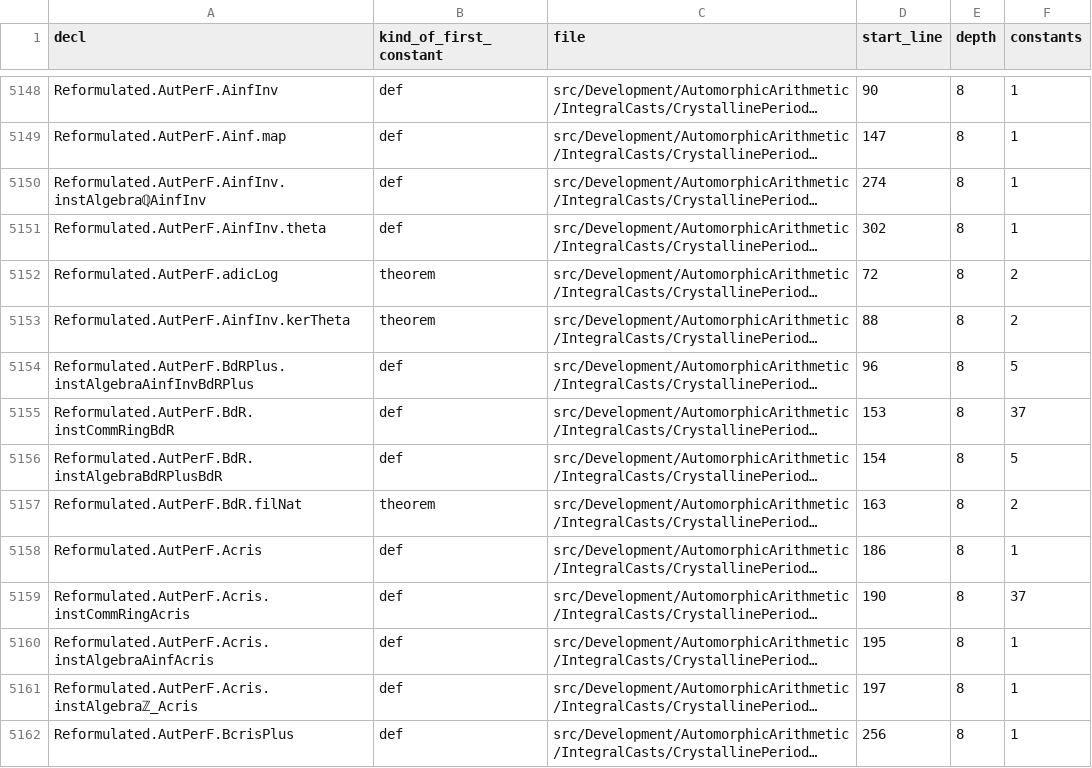
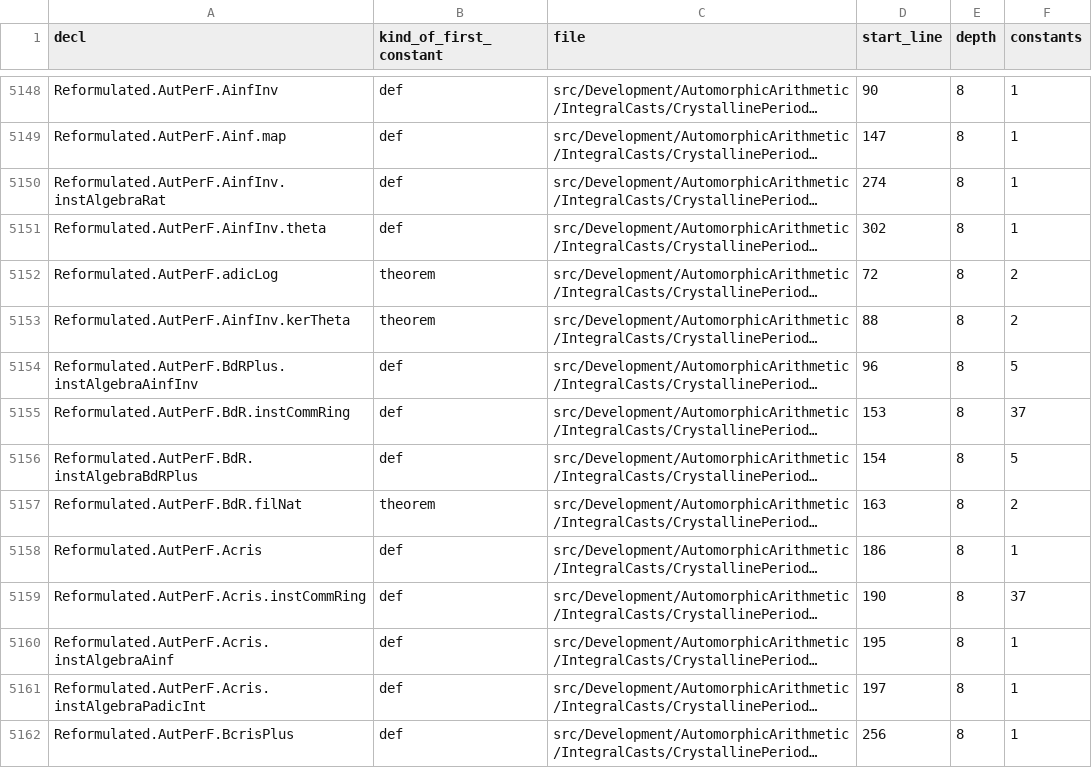
Before and after one commit to james-shore/rh-proof-dependencies, a TSV file: data/statement-cone-with_definitions.tsv, drawn as a sheet; only a part is shown, gaps mark what is left out; long unchanged cells end in …; the diff covers the shown part only; the diff names each change by its address in the sheet, - before the commit and + after, or states it on an @@ line.

```diff
--- a/data/statement-cone-with_definitions.tsv
+++ b/data/statement-cone-with_definitions.tsv
-A5150 (decl): Reformulated.AutPerF.AinfInv.instAlgebraℚAinfInv
+A5150 (decl): Reformulated.AutPerF.AinfInv.instAlgebraRat
-A5154 (decl): Reformulated.AutPerF.BdRPlus.instAlgebraAinfInvBdRPlus
+A5154 (decl): Reformulated.AutPerF.BdRPlus.instAlgebraAinfInv
-A5155 (decl): Reformulated.AutPerF.BdR.instCommRingBdR
+A5155 (decl): Reformulated.AutPerF.BdR.instCommRing
-A5156 (decl): Reformulated.AutPerF.BdR.instAlgebraBdRPlusBdR
+A5156 (decl): Reformulated.AutPerF.BdR.instAlgebraBdRPlus
-A5159 (decl): Reformulated.AutPerF.Acris.instCommRingAcris
+A5159 (decl): Reformulated.AutPerF.Acris.instCommRing
-A5160 (decl): Reformulated.AutPerF.Acris.instAlgebraAinfAcris
+A5160 (decl): Reformulated.AutPerF.Acris.instAlgebraAinf
-A5161 (decl): Reformulated.AutPerF.Acris.instAlgebraℤ_Acris
+A5161 (decl): Reformulated.AutPerF.Acris.instAlgebraPadicInt
```
Also changed, not shown: 52 edited cells elsewhere in this file, data/dir-dominators.tsv, data/directories.tsv, 50 other files.
